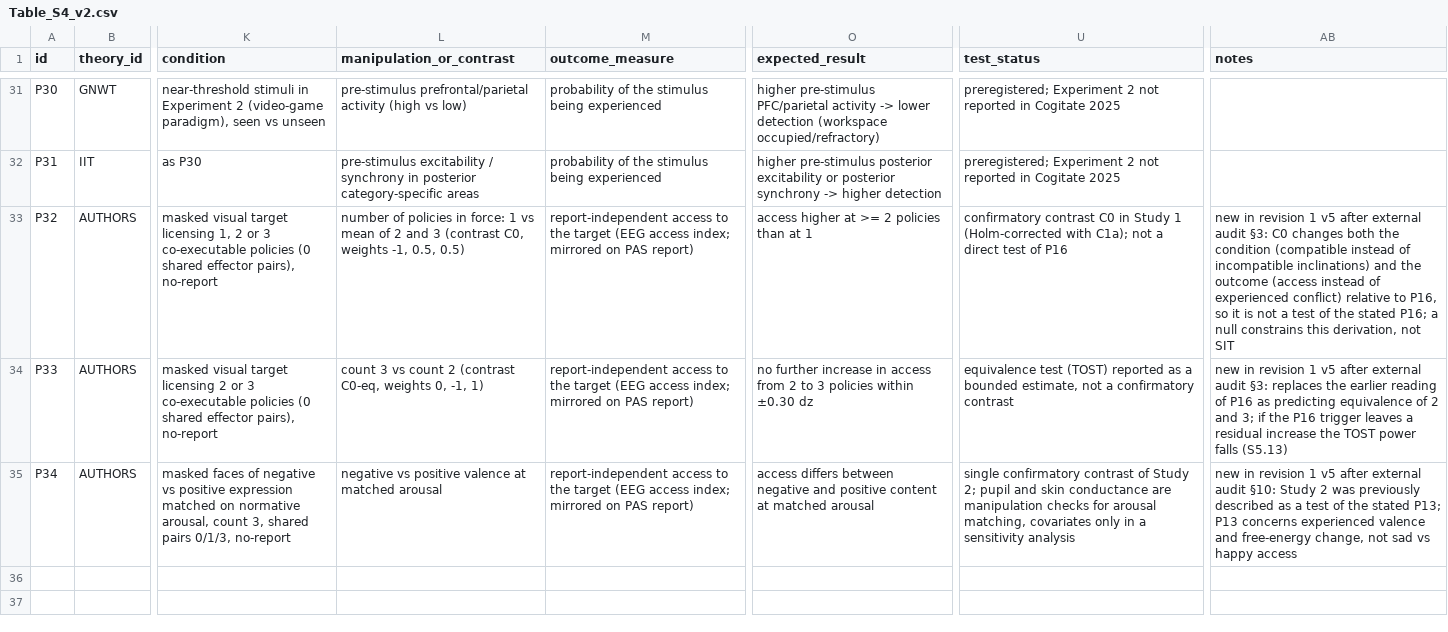
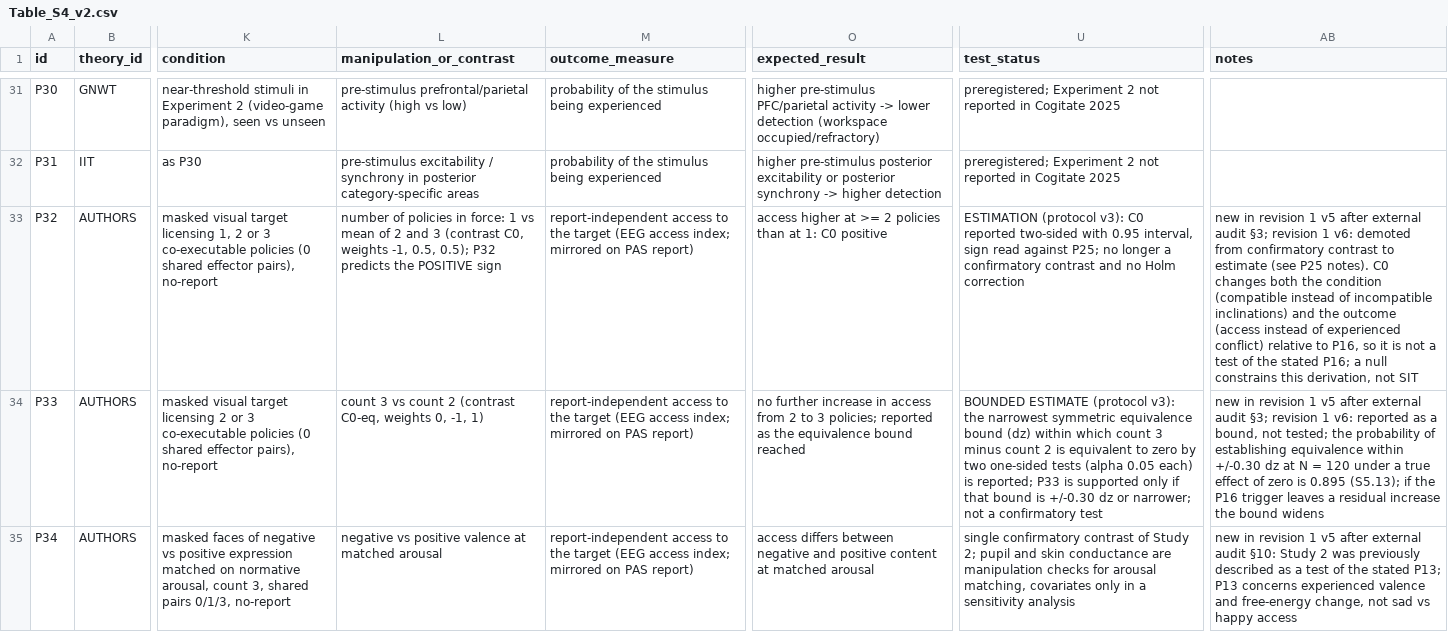
Before and after one commit to muqali2816/mindloom_tested_on_one_shared_quantity, a CSV file: supplementary/Table_S4_v2.csv, drawn as a sheet; only a part is shown, gaps mark what is left out; the diff covers the shown part only; the diff names each change by its address in the sheet, - before the commit and + after, or states it on an @@ line.

Commit message:
v4.8: protocol v3 (one confirmatory contrast, urge rating as P16 test, 7 cells/16 blocks), references renumbered with Kelly 2014 and byline fix, provenance paragraph, codebook v2.4, pack v3.4, agreement v2.4

```diff
--- a/supplementary/Table_S4_v2.csv
+++ b/supplementary/Table_S4_v2.csv
-L33 (manipulation_or_contrast): …-1, 0.5, 0.5)
+L33 (manipulation_or_contrast): …-1, 0.5, 0.5); P32 predicts the POSITIVE sign
-O33 (expected_result): …than at 1
+O33 (expected_result): …than at 1: C0 positive
-U33 (test_status): confirmatory contrast C0 in Study 1 (Holm-corrected with C1a); not a direct test of P16
+U33 (test_status): ESTIMATION (protocol v3): C0 reported two-sided with 0.95 interval, sign read against P25; no longer a confirmatory contrast and no Holm correction
-AB33 (notes): …external audit §3: C0 changes…
+AB33 (notes): …external audit §3; revision 1 v6: demoted from confirmatory contrast to estimate (see P25 notes). C0 changes…
-O34 (expected_result): …to 3 policies within ±0.30 dz
+O34 (expected_result): …to 3 policies; reported as the equivalence bound reached
-U34 (test_status): equivalence test (TOST) reported as a bounded estimate, not a confirmatory contrast
+U34 (test_status): BOUNDED ESTIMATE (protocol v3): the narrowest symmetric equivalence bound (dz) within which count 3 minus count 2 is equivalent to zero by two one-sided tests (alpha 0.05 each) is reported; P33 is supported only if that bound is +/-0.30 dz or narrower; not a confirmatory test
-AB34 (notes): …external audit §3: replaces the earlier reading of P16 as predicting equivalence of 2 and 3; if the P16 trigger leaves a residual increase the TOST power falls (S5.13)
+AB34 (notes): …external audit §3; revision 1 v6: reported as a bound, not tested; the probability of establishing equivalence within +/-0.30 dz at N = 120 under a true effect of zero is 0.895 (S5.13); if the P16 trigger leaves a residual increase the bound widens
```
Also changed, not shown: 1 added row and 21 edited cells elsewhere in this file, power_analysis/trials_budget.csv, supplementary/Table_S1_v2.csv, 33 other files.
